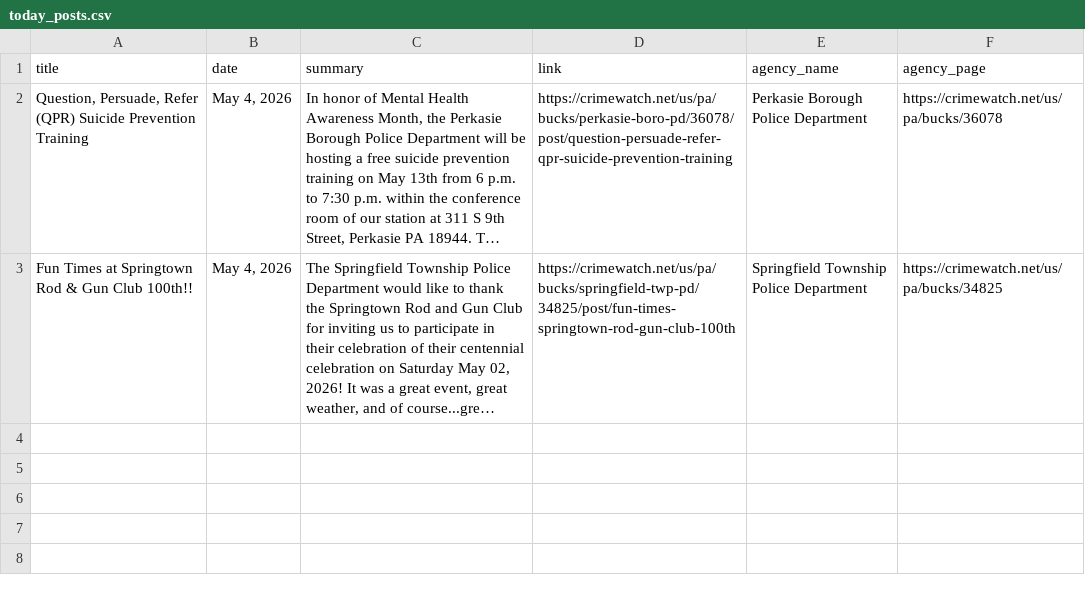
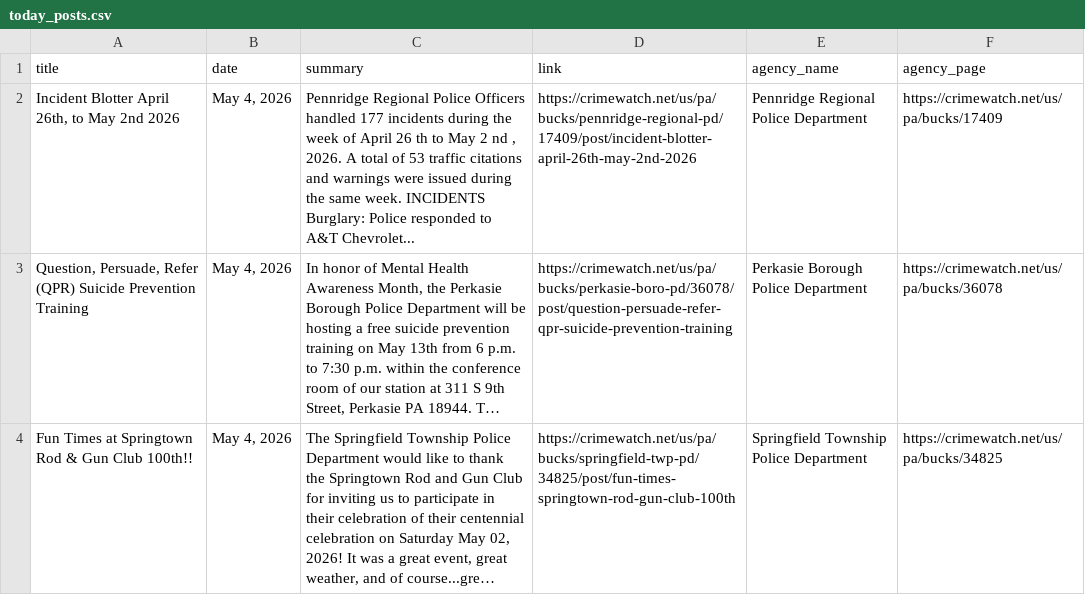
Before and after one commit to CUlleryUSATRepos/BucksCrimeWatchRepo, a CSV file: scripts/data/today_posts.csv, drawn as a sheet; long unchanged cells end in …; the diff names each change by its address in the sheet, - before the commit and + after, or states it on an @@ line.

Commit message:
Auto update CrimeWatch dashboard

```diff
--- a/scripts/data/today_posts.csv
+++ b/scripts/data/today_posts.csv
+row 2: Incident Blotter April 26th, to May 2nd 2026 | May 4, 2026 | Pennridge Regional Police Officers handled 177 incidents during the week of April 26 th to May 2 nd , 2026. A total of 53 traffic citations and warnings were issued during the same week. INCIDENTS Burglary: Police responded to A&T Chevrolet... | https://crimewatch.net/us/pa/bucks/pennridge-regional-pd/17409/post/incident-blotter-april-26th-may-2nd-2026 | Pennridge Regional Police Department | https://crimewatch.net/us/pa/bucks/17409
```
Also changed, not shown: 1 other file.
